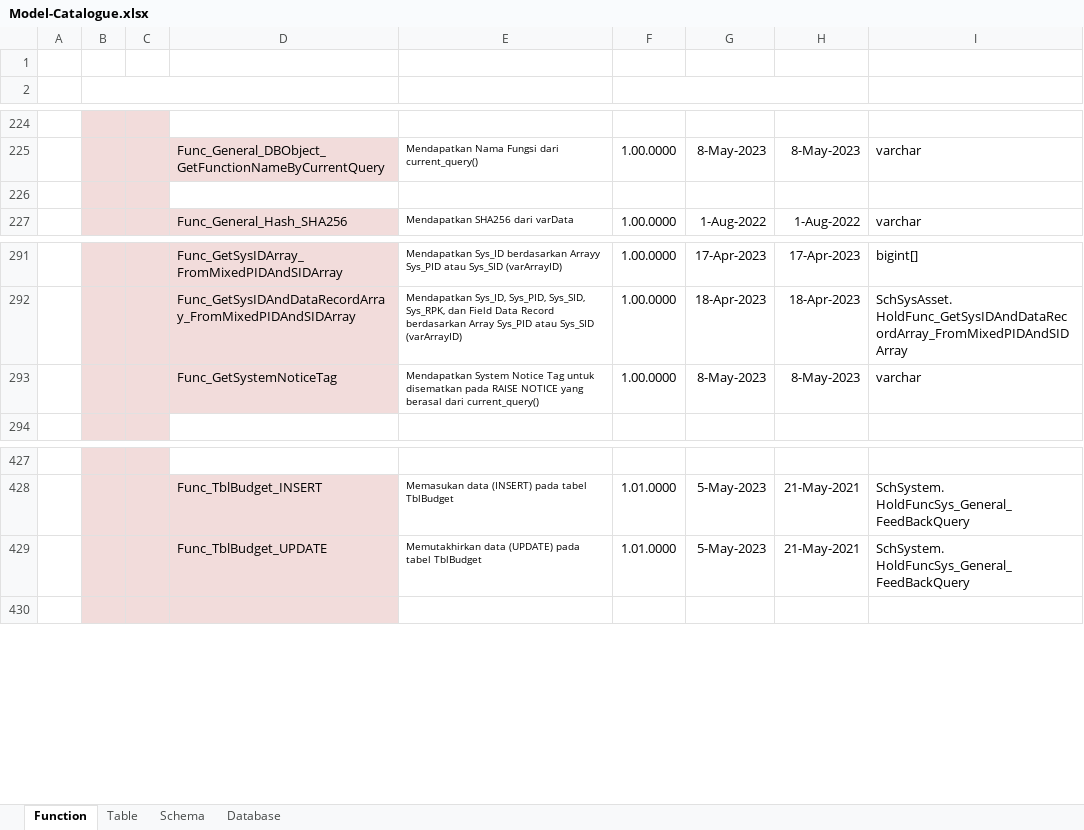
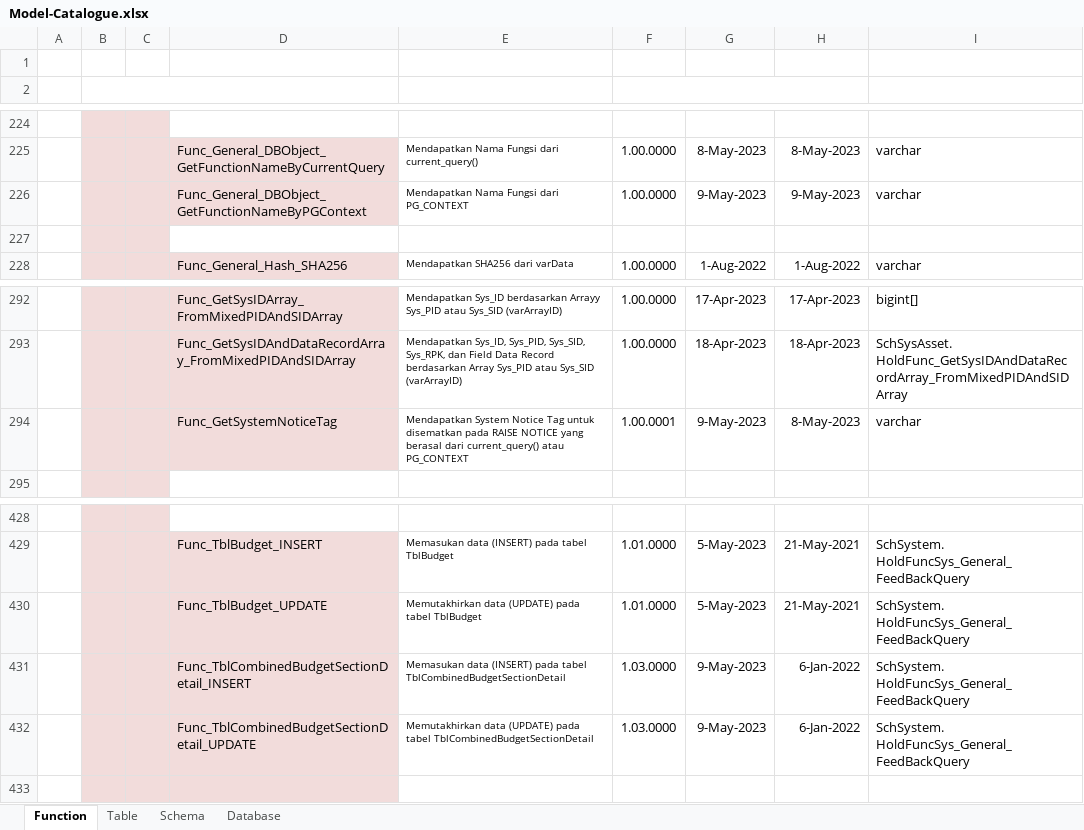
Before and after one commit to ptqdctechnologies/ERPReborn, an Excel workbook: Documentation/Documents/Blue Print/Documents - Model/Model-Catalogue.xlsx, sheet Function, drawn as a sheet; only a part is shown, gaps mark what is left out; values as stored, in another font and other column widths than the file's, no borders; addresses are those after the commit; ↵ is a line break in a cell; the diff names each change by its address in the sheet, - before the commit and + after, or states it on an @@ line.

Commit message:
Update Pertanggal 9 Mei 2023 17:23 WIB

```diff
--- a/Documentation/Documents/Blue Print/Documents - Model/Model-Catalogue.xlsx (sheet Function)
+++ b/Documentation/Documents/Blue Print/Documents - Model/Model-Catalogue.xlsx (sheet Function)
+row 226:  |  |  | Func_General_DBObject_GetFunctionNameByPGContext | Mendapatkan Nama Fungsi dari PG_CONTEXT | 1.00.0000 | 9-May-2023 | 9-May-2023 | varchar
-E294 (DESCRIPTION): …dari current_query()
+E294 (DESCRIPTION): …dari current_query() atau PG_CONTEXT
-F294 (VERSIONING): 1.00.0000
+F294 (VERSIONING): 1.00.0001
-G294: 8-May-2023
+G294: 9-May-2023
+row 431:  |  |  | Func_TblCombinedBudgetSectionDetail_INSERT | Memasukan data (INSERT) pada tabel TblCombinedBudgetSectionDetail | 1.03.0000 | 9-May-2023 | 6-Jan-2022 | SchSystem. ↵ HoldFuncSys_General_FeedBackQuery
+row 432:  |  |  | Func_TblCombinedBudgetSectionDetail_UPDATE | Memutakhirkan data (UPDATE) pada tabel TblCombinedBudgetSectionDetail | 1.03.0000 | 9-May-2023 | 6-Jan-2022 | SchSystem. ↵ HoldFuncSys_General_FeedBackQuery
```
